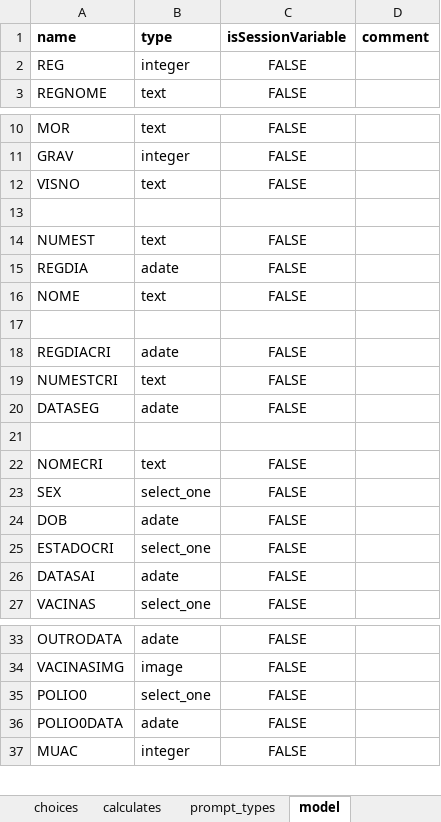
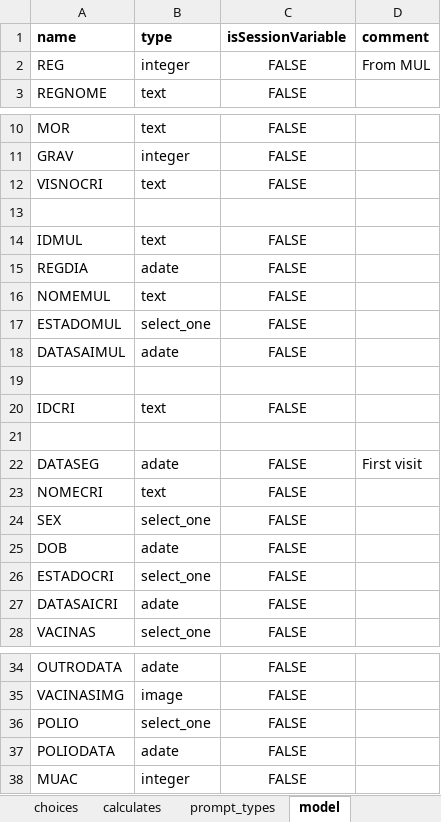
Before and after one commit to BandimHealthProject/Equipa, an Excel workbook: app/config/tables/CHILDREN/Forms/CHILDFU/CHILDFU.xlsx, sheet model, drawn as a sheet; only a part is shown, gaps mark what is left out; values as stored, in another font and other column widths than the file's, no borders; removed rows and columns are numbered as before the commit, all else as after; the diff covers the shown part only; the diff names each change by its address in the sheet, - before the commit and + after, or states it on an @@ line.

```diff
--- a/app/config/tables/CHILDREN/Forms/CHILDFU/CHILDFU.xlsx (sheet model)
+++ b/app/config/tables/CHILDREN/Forms/CHILDFU/CHILDFU.xlsx (sheet model)
-D2 (comment): (empty)
+D2 (comment): From MUL
-A12 (name): VISNO
+A12 (name): VISNOCRI
-A14 (name): NUMEST
+A14 (name): IDMUL
-A16 (name): NOME
+A16 (name): NOMEMUL
+row 17: ESTADOMUL | select_one | FALSE
+row 18: DATASAIMUL | adate | FALSE
-row 18: REGDIACRI | adate | FALSE
-A20 (name): NUMESTCRI
+A20 (name): IDCRI
-row 20: DATASEG | adate | FALSE
+row 22: DATASEG | adate | FALSE | First visit
-A27 (name): DATASAI
+A27 (name): DATASAICRI
-A36 (name): POLIO0
+A36 (name): POLIO
-A37 (name): POLIO0DATA
+A37 (name): POLIODATA
```
Also changed, not shown: 1 edited cell elsewhere in this sheet, sheet survey, app/config/tables/CHILDREN/Forms/CHILDREN/CHILDREN.xlsx, app/config/tables/PREGNANCIES/Forms/PREGNANCIES/PREGNANCIES.xlsx, 9 other files.
